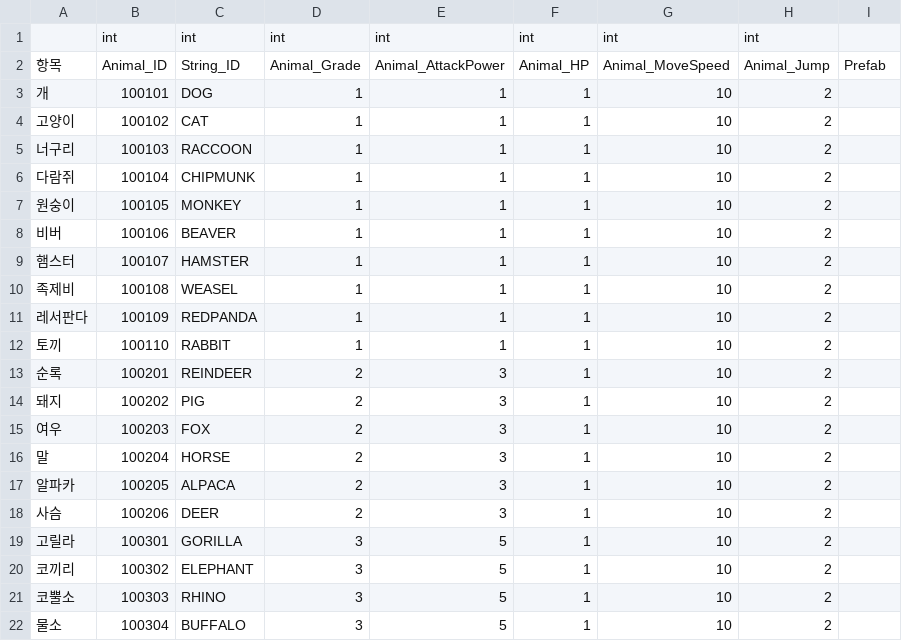
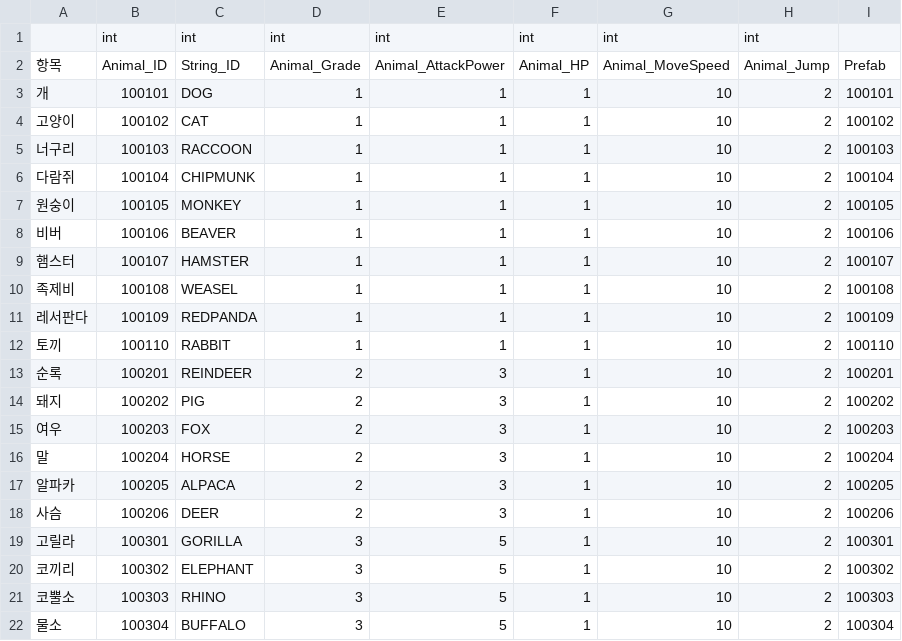
Before and after one commit to jigyu12/Unity_Team_Project-Animal_Breakout, a CSV file: Assets/CSV/Animal Break Out_Table.csv, drawn as a sheet.

```diff
--- a/Assets/CSV/Animal Break Out_Table.csv
+++ b/Assets/CSV/Animal Break Out_Table.csv
@@ -2,21 +2,21 @@
 항목,Animal_ID,String_ID,Animal_Grade,Animal_AttackPower,Animal_HP,Animal_MoveSpeed,Animal_Jump,Prefab
-개,100101,DOG,1,1,1,10,2,
-고양이,100102,CAT,1,1,1,10,2,
-너구리,100103,RACCOON,1,1,1,10,2,
-다람쥐,100104,CHIPMUNK,1,1,1,10,2,
-원숭이,100105,MONKEY,1,1,1,10,2,
-비버,100106,BEAVER,1,1,1,10,2,
-햄스터,100107,HAMSTER,1,1,1,10,2,
-족제비,100108,WEASEL,1,1,1,10,2,
-레서판다,100109,REDPANDA,1,1,1,10,2,
-토끼,100110,RABBIT,1,1,1,10,2,
-순록,100201,REINDEER,2,3,1,10,2,
-돼지,100202,PIG,2,3,1,10,2,
-여우,100203,FOX,2,3,1,10,2,
-말,100204,HORSE,2,3,1,10,2,
-알파카,100205,ALPACA,2,3,1,10,2,
-사슴,100206,DEER,2,3,1,10,2,
-고릴라,100301,GORILLA,3,5,1,10,2,
-코끼리,100302,ELEPHANT,3,5,1,10,2,
-코뿔소,100303,RHINO,3,5,1,10,2,
-물소,100304,BUFFALO,3,5,1,10,2,
+개,100101,DOG,1,1,1,10,2,100101
+고양이,100102,CAT,1,1,1,10,2,100102
+너구리,100103,RACCOON,1,1,1,10,2,100103
+다람쥐,100104,CHIPMUNK,1,1,1,10,2,100104
+원숭이,100105,MONKEY,1,1,1,10,2,100105
+비버,100106,BEAVER,1,1,1,10,2,100106
+햄스터,100107,HAMSTER,1,1,1,10,2,100107
+족제비,100108,WEASEL,1,1,1,10,2,100108
+레서판다,100109,REDPANDA,1,1,1,10,2,100109
+토끼,100110,RABBIT,1,1,1,10,2,100110
+순록,100201,REINDEER,2,3,1,10,2,100201
+돼지,100202,PIG,2,3,1,10,2,100202
+여우,100203,FOX,2,3,1,10,2,100203
+말,100204,HORSE,2,3,1,10,2,100204
+알파카,100205,ALPACA,2,3,1,10,2,100205
+사슴,100206,DEER,2,3,1,10,2,100206
+고릴라,100301,GORILLA,3,5,1,10,2,100301
+코끼리,100302,ELEPHANT,3,5,1,10,2,100302
+코뿔소,100303,RHINO,3,5,1,10,2,100303
+물소,100304,BUFFALO,3,5,1,10,2,100304
```
Also changed, not shown: 46 other files.
